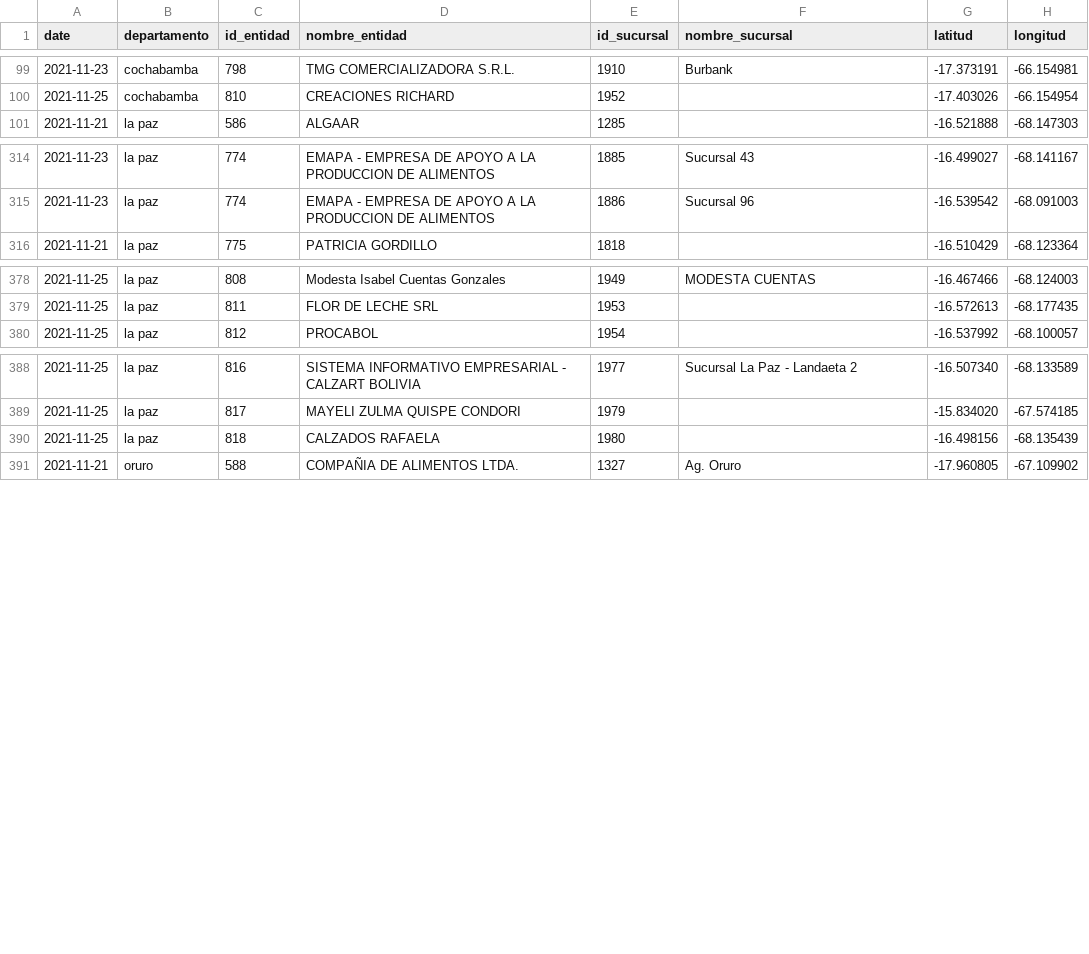
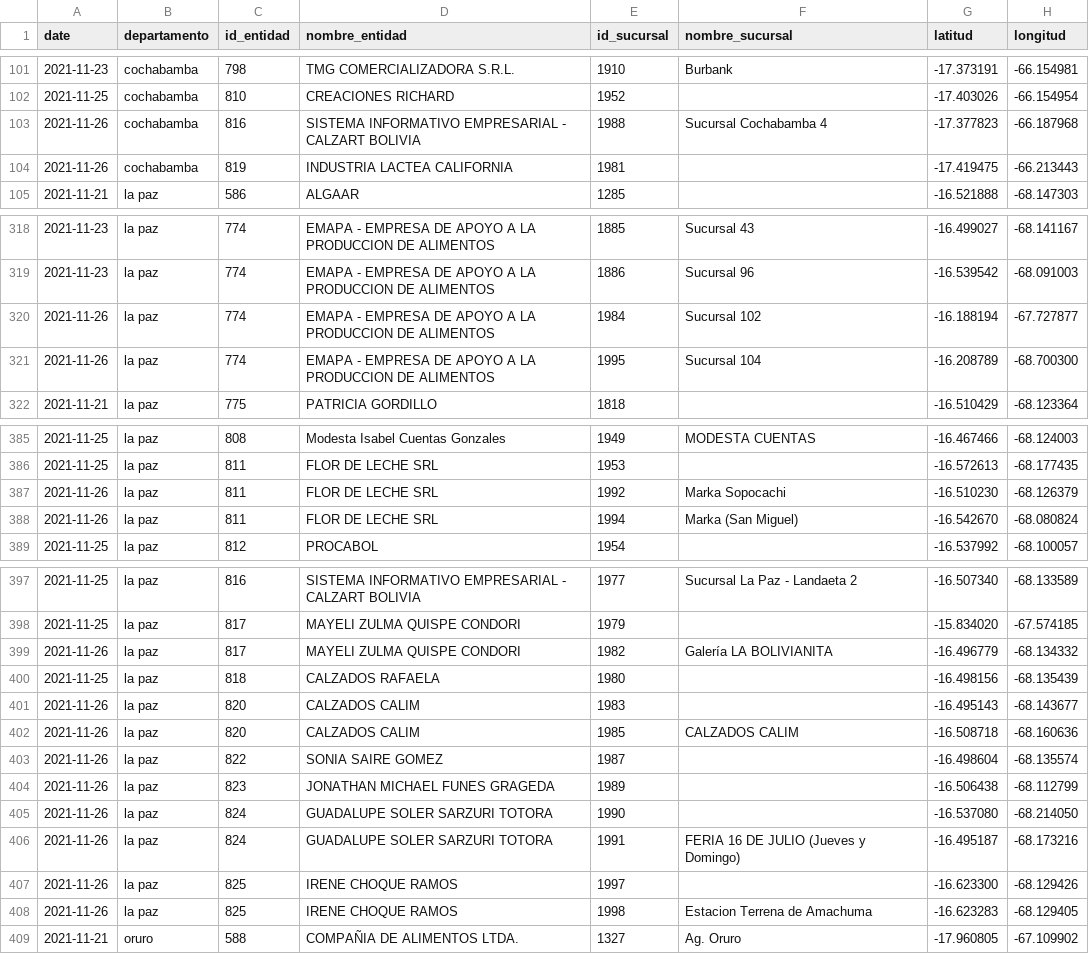
Before and after one commit to mauforonda/consumelonuestro, a CSV file: data/entidades.csv, drawn as a sheet; only a part is shown, gaps mark what is left out; the diff covers the shown part only.

```diff
--- a/data/entidades.csv
+++ b/data/entidades.csv
@@ -100,2 +102,4 @@ date,departamento,id_entidad,nombre_entidad,id_sucursal,nombre_sucursal,latitud,
 2021-11-25,cochabamba,810,CREACIONES RICHARD,1952,,-17.403026,-66.154954
+2021-11-26,cochabamba,816,SISTEMA INFORMATIVO EMPRESARIAL - CALZART BOLIVIA,1988,Sucursal Cochabamba 4,-17.377823,-66.187968
+2021-11-26,cochabamba,819,INDUSTRIA LACTEA CALIFORNIA,1981,,-17.419475,-66.213443
 2021-11-21,la paz,586,ALGAAR,1285,,-16.521888,-68.147303
@@ -315,2 +319,4 @@ date,departamento,id_entidad,nombre_entidad,id_sucursal,nombre_sucursal,latitud,
 2021-11-23,la paz,774,EMAPA - EMPRESA DE APOYO A LA PRODUCCION DE ALIMENTOS,1886,Sucursal 96,-16.539542,-68.091003
+2021-11-26,la paz,774,EMAPA - EMPRESA DE APOYO A LA PRODUCCION DE ALIMENTOS,1984,Sucursal 102,-16.188194,-67.727877
+2021-11-26,la paz,774,EMAPA - EMPRESA DE APOYO A LA PRODUCCION DE ALIMENTOS,1995,Sucursal 104,-16.208789,-68.700300
 2021-11-21,la paz,775,PATRICIA GORDILLO,1818,,-16.510429,-68.123364
@@ -379,2 +386,4 @@ date,departamento,id_entidad,nombre_entidad,id_sucursal,nombre_sucursal,latitud,
 2021-11-25,la paz,811,FLOR DE LECHE SRL,1953,,-16.572613,-68.177435
+2021-11-26,la paz,811,FLOR DE LECHE SRL,1992,Marka Sopocachi,-16.510230,-68.126379
+2021-11-26,la paz,811,FLOR DE LECHE SRL,1994,Marka (San Miguel),-16.542670,-68.080824
 2021-11-25,la paz,812,PROCABOL,1954,,-16.537992,-68.100057
@@ -389,3 +398,12 @@ date,departamento,id_entidad,nombre_entidad,id_sucursal,nombre_sucursal,latitud,
 2021-11-25,la paz,817,MAYELI ZULMA QUISPE CONDORI,1979,,-15.834020,-67.574185
+2021-11-26,la paz,817,MAYELI ZULMA QUISPE CONDORI,1982,Galería LA BOLIVIANITA ,-16.496779,-68.134332
 2021-11-25,la paz,818,CALZADOS RAFAELA,1980,,-16.498156,-68.135439
+2021-11-26,la paz,820,CALZADOS CALIM,1983,,-16.495143,-68.143677
+2021-11-26,la paz,820,CALZADOS CALIM,1985,CALZADOS CALIM,-16.508718,-68.160636
+2021-11-26,la paz,822,SONIA SAIRE GOMEZ,1987,,-16.498604,-68.135574
+2021-11-26,la paz,823,JONATHAN MICHAEL FUNES GRAGEDA,1989,,-16.506438,-68.112799
+2021-11-26,la paz,824,GUADALUPE SOLER SARZURI TOTORA,1990,,-16.537080,-68.214050
+2021-11-26,la paz,824,GUADALUPE SOLER SARZURI TOTORA,1991,FERIA 16 DE JULIO (Jueves y Domingo),-16.495187,-68.173216
+2021-11-26,la paz,825,IRENE CHOQUE RAMOS,1997,,-16.623300,-68.129426
+2021-11-26,la paz,825,IRENE CHOQUE RAMOS,1998,Estacion Terrena de Amachuma,-16.623283,-68.129405
 2021-11-21,oruro,588,COMPAÑIA DE ALIMENTOS LTDA.,1327,Ag. Oruro,-17.960805,-67.109902
```
Also changed, not shown: 4 added rows elsewhere in this file, 1 other file.
